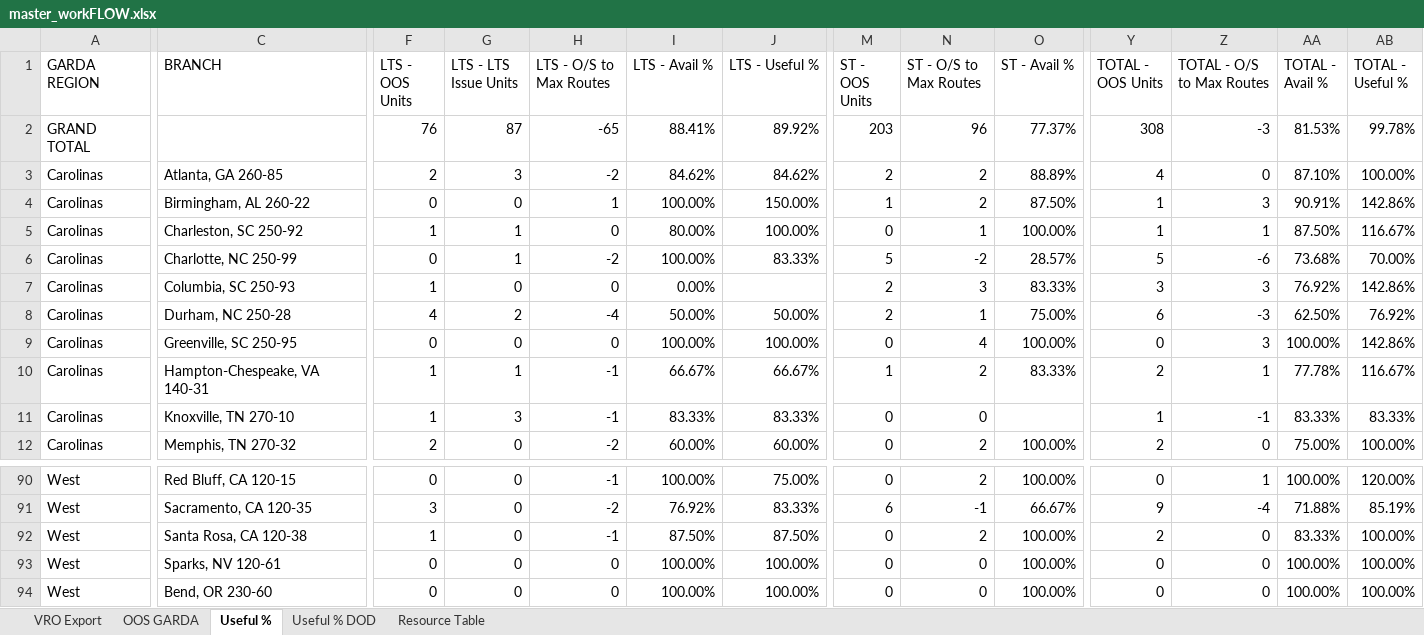
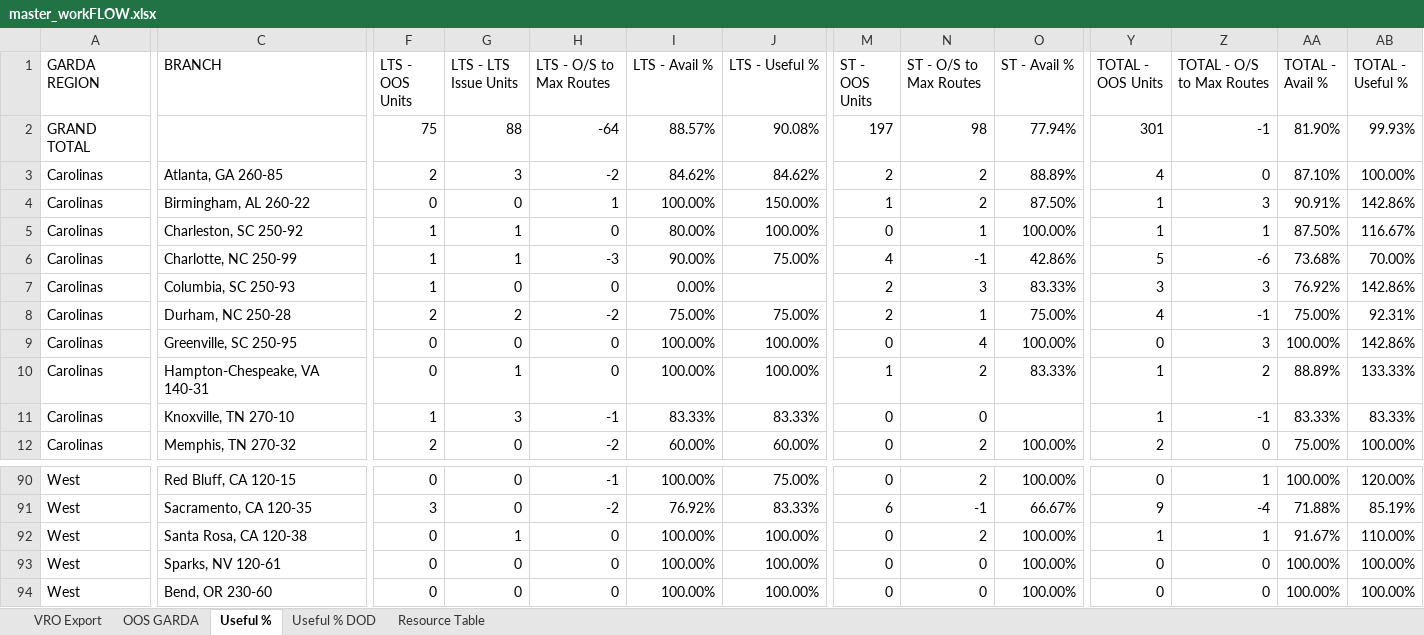
Before and after one commit to nmaysonet/workFLOW, an Excel workbook: master_workFLOW.xlsx, sheet Useful %, drawn as a sheet; only a part is shown, gaps mark what is left out; values as stored, in another font and other column widths than the file's, no borders; removed rows and columns are numbered as before the commit, all else as after; rows hold the shown columns only; the diff covers the shown part only; the diff names each change by its address in the sheet, - before the commit and + after, or states it on an @@ line.

```diff
--- a/master_workFLOW.xlsx (sheet Useful %)
+++ b/master_workFLOW.xlsx (sheet Useful %)
-row 2: GRAND TOTAL |  | 76 | 87 | -65 | 88.41% | 89.92% | 203 | 96 | 77.37% | 308 | -3 | 81.53% | 99.78%
+row 2: GRAND TOTAL |  | 75 | 88 | -64 | 88.57% | 90.08% | 197 | 98 | 77.94% | 301 | -1 | 81.90% | 99.93%
-F6 (LTS - OOS Units): 0
+F6 (LTS - OOS Units): 1
-H6 (LTS - O/S to Max Routes): -2
+H6 (LTS - O/S to Max Routes): -3
-I6 (LTS - Avail %): 100.00%
+I6 (LTS - Avail %): 90.00%
-J6 (LTS - Useful %): 83.33%
+J6 (LTS - Useful %): 75.00%
-M6 (ST - OOS Units): 5
+M6 (ST - OOS Units): 4
-N6 (ST - O/S to Max Routes): -2
+N6 (ST - O/S to Max Routes): -1
-O6 (ST - Avail %): 28.57%
+O6 (ST - Avail %): 42.86%
-F8 (LTS - OOS Units): 4
+F8 (LTS - OOS Units): 2
-H8 (LTS - O/S to Max Routes): -4
+H8 (LTS - O/S to Max Routes): -2
-I8 (LTS - Avail %): 50.00%
+I8 (LTS - Avail %): 75.00%
-J8 (LTS - Useful %): 50.00%
+J8 (LTS - Useful %): 75.00%
-Y8 (TOTAL - OOS Units): 6
+Y8 (TOTAL - OOS Units): 4
-Z8 (TOTAL - O/S to Max Routes): -3
+Z8 (TOTAL - O/S to Max Routes): -1
-AA8 (TOTAL - Avail %): 62.50%
+AA8 (TOTAL - Avail %): 75.00%
-AB8 (TOTAL - Useful %): 76.92%
+AB8 (TOTAL - Useful %): 92.31%
-F10 (LTS - OOS Units): 1
+F10 (LTS - OOS Units): 0
-H10 (LTS - O/S to Max Routes): -1
+H10 (LTS - O/S to Max Routes): 0
-I10 (LTS - Avail %): 66.67%
+I10 (LTS - Avail %): 100.00%
-J10 (LTS - Useful %): 66.67%
+J10 (LTS - Useful %): 100.00%
-Y10 (TOTAL - OOS Units): 2
+Y10 (TOTAL - OOS Units): 1
-Z10 (TOTAL - O/S to Max Routes): 1
+Z10 (TOTAL - O/S to Max Routes): 2
-AA10 (TOTAL - Avail %): 77.78%
+AA10 (TOTAL - Avail %): 88.89%
-AB10 (TOTAL - Useful %): 116.67%
+AB10 (TOTAL - Useful %): 133.33%
-F92 (LTS - OOS Units): 1
+F92 (LTS - OOS Units): 0
-G92 (LTS - LTS Issue Units): 0
+G92 (LTS - LTS Issue Units): 1
-H92 (LTS - O/S to Max Routes): -1
+H92 (LTS - O/S to Max Routes): 0
-I92 (LTS - Avail %): 87.50%
+I92 (LTS - Avail %): 100.00%
-J92 (LTS - Useful %): 87.50%
+J92 (LTS - Useful %): 100.00%
-Y92 (TOTAL - OOS Units): 2
+Y92 (TOTAL - OOS Units): 1
-Z92 (TOTAL - O/S to Max Routes): 0
+Z92 (TOTAL - O/S to Max Routes): 1
-AA92 (TOTAL - Avail %): 83.33%
+AA92 (TOTAL - Avail %): 91.67%
-AB92 (TOTAL - Useful %): 100.00%
+AB92 (TOTAL - Useful %): 110.00%
```
Also changed, not shown: 123 edited cells elsewhere in this sheet, sheet VRO Export, sheet OOS GARDA, hidden cells.
